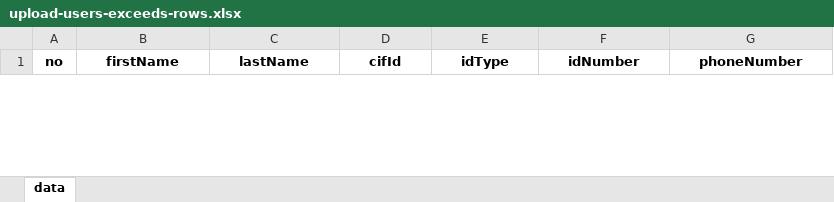
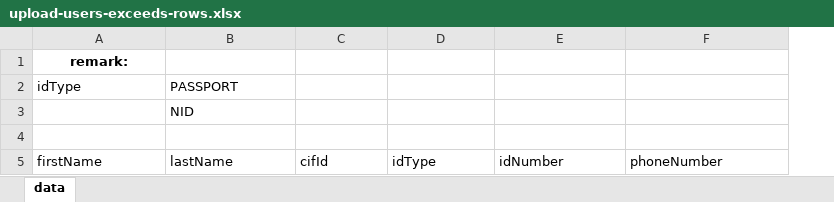
Before and after one commit to veayor344/wu-points, an Excel workbook: data/bulk-upload-users/upload-users-exceeds-rows.xlsx, sheet data, drawn as a sheet; only a part is shown; values as stored, in another font and other column widths than the file's, no borders; removed rows and columns are numbered as before the commit, all else as after; the diff covers the shown part only; the diff names each change by its address in the sheet, - before the commit and + after, or states it on an @@ line.

```diff
--- a/data/bulk-upload-users/upload-users-exceeds-rows.xlsx (sheet data)
+++ b/data/bulk-upload-users/upload-users-exceeds-rows.xlsx (sheet data)
-column A (no), empty
+row 1: remark:
+row 2: idType | PASSPORT
+row 3:  | NID
+row 4: (empty)
@@ A5:F5 bold: on → off, alignment: center → left @@
```
Also changed, not shown: other rows of this sheet, data/bulk-upload-users/upload-users-99-rows.xlsx, data/bulk-upload-users/upload-users-invalid-data.xlsx, 2 other files.
